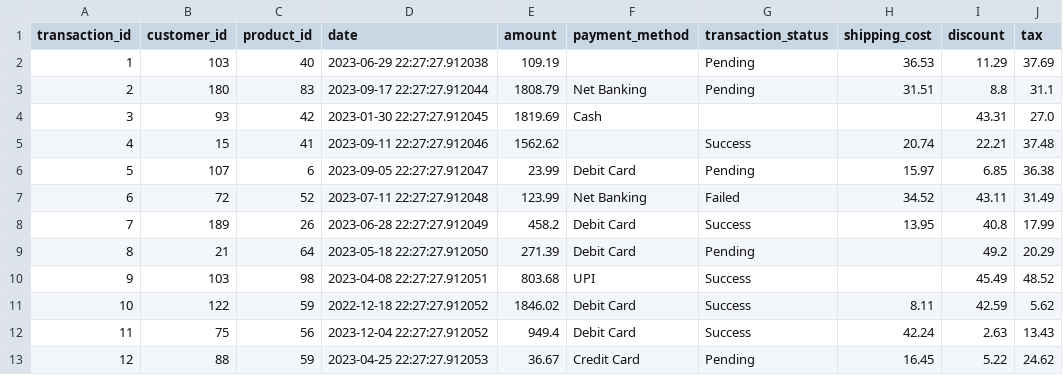
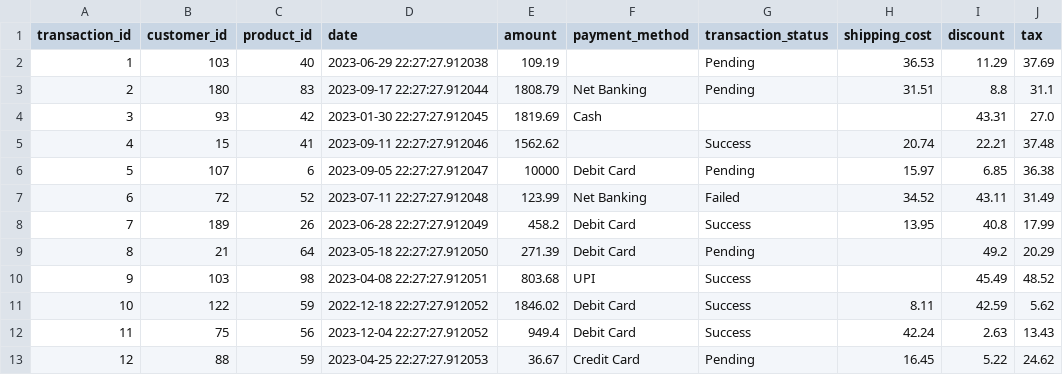
Before and after one commit to Reivax5/DataEngineerPt-2, a CSV file: sales_data.csv, drawn as a sheet; only a part is shown; the diff names each change by its address in the sheet, - before the commit and + after, or states it on an @@ line.

Commit message:
Update sales_data.csv

```diff
--- a/sales_data.csv
+++ b/sales_data.csv
-E6 (amount): 23.99
+E6 (amount): 10000
```
